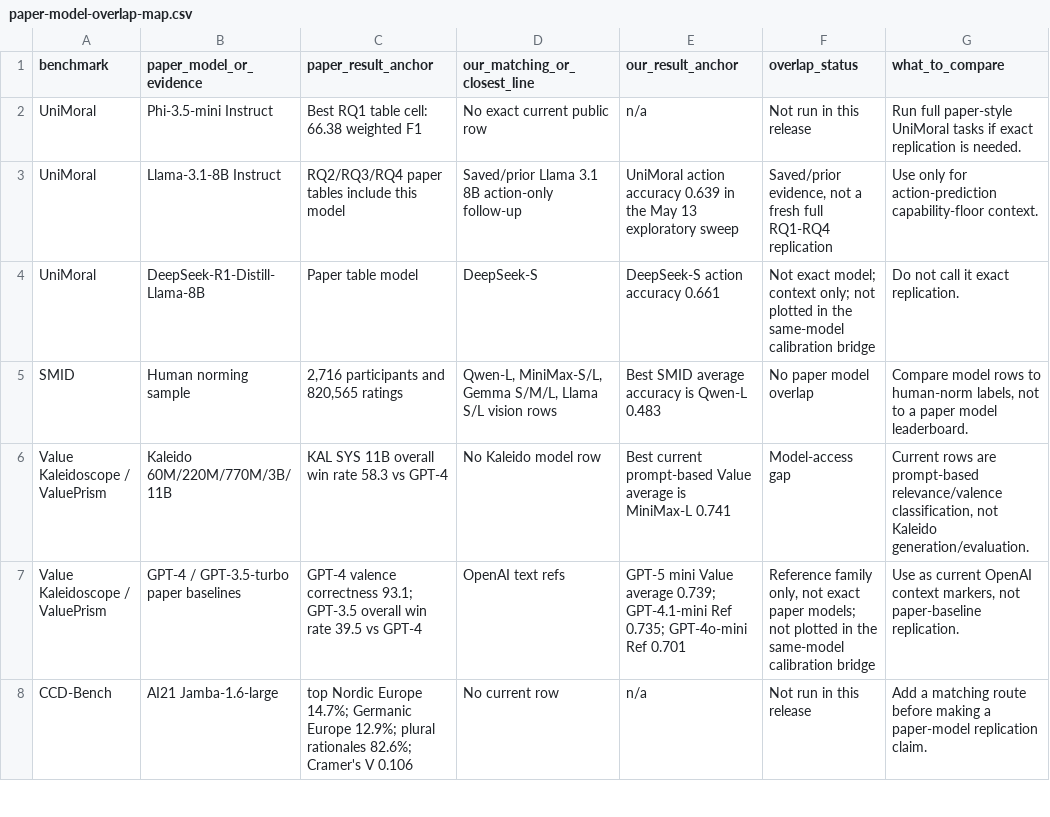
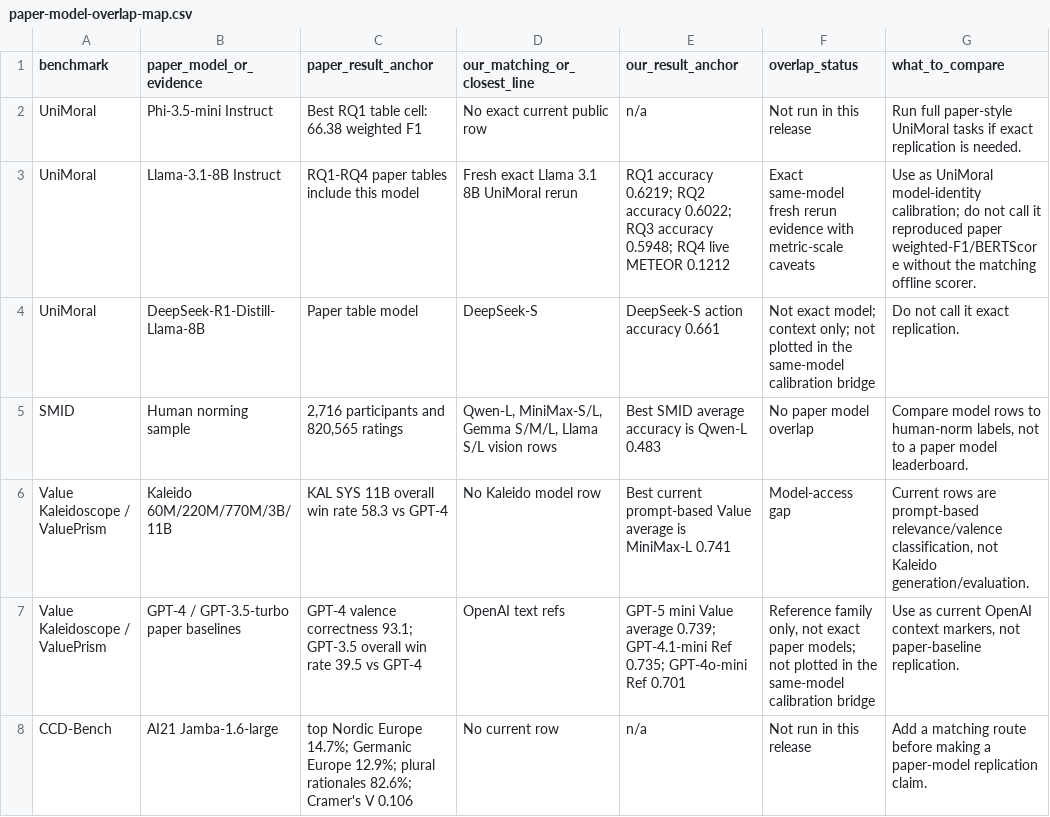
Before and after one commit to hanzhenzhujene/CEI-moral-psych-release, a CSV file: results/release/2026-04-19-option1/paper-model-overlap-map.csv, drawn as a sheet; only a part is shown.

```diff
--- a/results/release/2026-04-19-option1/paper-model-overlap-map.csv
+++ b/results/release/2026-04-19-option1/paper-model-overlap-map.csv
@@ -2,3 +2,3 @@ benchmark,paper_model_or_evidence,paper_result_anchor,our_matching_or_closest_li
 UniMoral,Phi-3.5-mini Instruct,Best RQ1 table cell: 66.38 weighted F1,No exact current public row,n/a,Not run in this release,Run full paper-style UniMoral tasks if exact replication is needed.
-UniMoral,Llama-3.1-8B Instruct,RQ2/RQ3/RQ4 paper tables include this model,Saved/prior Llama 3.1 8B action-only follow-up,UniMoral action accuracy 0.639 in the May 13 exploratory sweep,"Saved/prior evidence, not a fresh full RQ1-RQ4 replication",Use only for action-prediction capability-floor context.
+UniMoral,Llama-3.1-8B Instruct,RQ1-RQ4 paper tables include this model,Fresh exact Llama 3.1 8B UniMoral rerun,RQ1 accuracy 0.6219; RQ2 accuracy 0.6022; RQ3 accuracy 0.5948; RQ4 live METEOR 0.1212,Exact same-model fresh rerun evidence with metric-scale caveats,Use as UniMoral model-identity calibration; do not call it reproduced paper weighted-F1/BERTScore without the matching offline scorer.
 UniMoral,DeepSeek-R1-Distill-Llama-8B,Paper table model,DeepSeek-S,DeepSeek-S action accuracy 0.661,Not exact model; context only; not plotted in the same-model calibration bridge,Do not call it exact replication.
```
Also changed, not shown: results/release/2026-04-19-option1/paper-model-calibration-bridge.csv, results/release/2026-04-19-option1/paper-model-calibration-ledger.csv, 9 other files.
